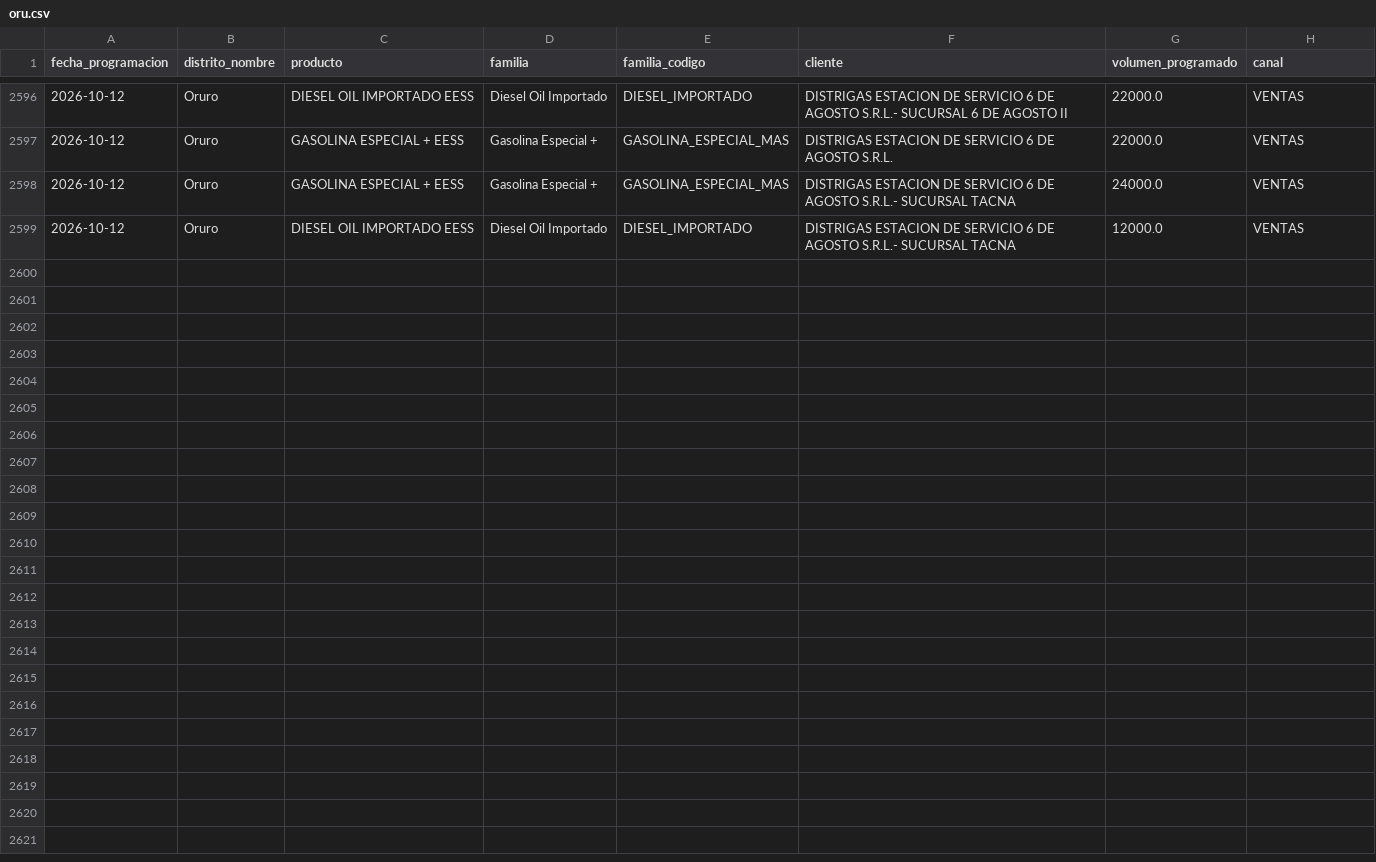
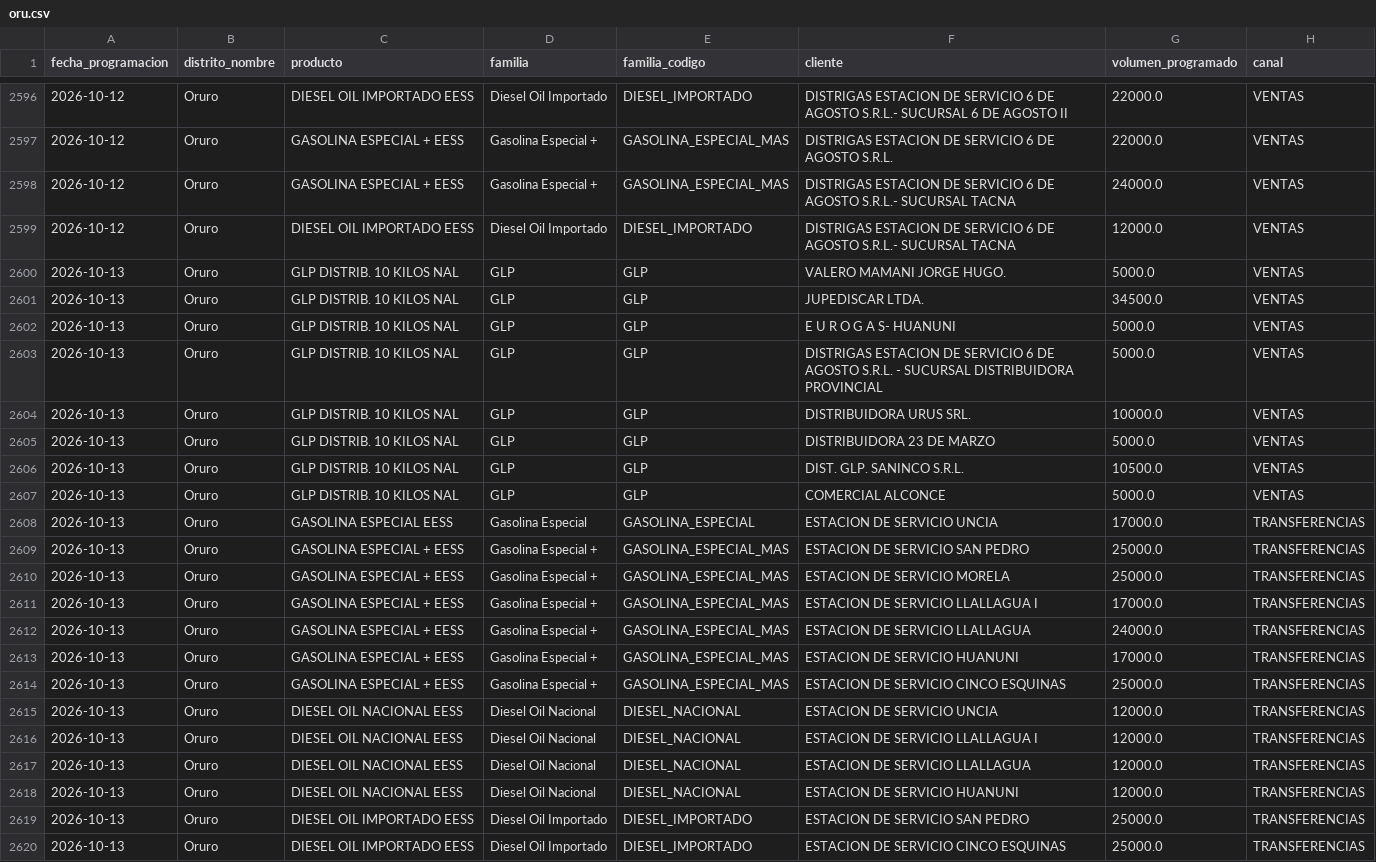
Before and after one commit to mauforonda/data-triage, a CSV file: hidrocarburos/abastecimiento/data/programacion/oru.csv, drawn as a sheet; only a part is shown, gaps mark what is left out.

```diff
--- a/hidrocarburos/abastecimiento/data/programacion/oru.csv
+++ b/hidrocarburos/abastecimiento/data/programacion/oru.csv
@@ -2599 +2599,22 @@ fecha_programacion,distrito_nombre,producto,familia,familia_codigo,cliente,volum
 2026-10-12,Oruro,DIESEL OIL IMPORTADO EESS,Diesel Oil Importado,DIESEL_IMPORTADO,DISTRIGAS ESTACION DE SERVICIO 6 DE AGOSTO S.R.L.- SUCURSAL TACNA,12000.0,VENTAS
+2026-10-13,Oruro,GLP DISTRIB. 10 KILOS NAL,GLP,GLP,VALERO MAMANI JORGE HUGO.,5000.0,VENTAS
+2026-10-13,Oruro,GLP DISTRIB. 10 KILOS NAL,GLP,GLP,JUPEDISCAR LTDA.,34500.0,VENTAS
+2026-10-13,Oruro,GLP DISTRIB. 10 KILOS NAL,GLP,GLP,E U R O G A S- HUANUNI,5000.0,VENTAS
+2026-10-13,Oruro,GLP DISTRIB. 10 KILOS NAL,GLP,GLP,DISTRIGAS ESTACION DE SERVICIO 6 DE AGOSTO S.R.L. - SUCURSAL DISTRIBUIDORA PROVINCIAL,5000.0,VENTAS
+2026-10-13,Oruro,GLP DISTRIB. 10 KILOS NAL,GLP,GLP,DISTRIBUIDORA URUS SRL.,10000.0,VENTAS
+2026-10-13,Oruro,GLP DISTRIB. 10 KILOS NAL,GLP,GLP,DISTRIBUIDORA 23 DE MARZO,5000.0,VENTAS
+2026-10-13,Oruro,GLP DISTRIB. 10 KILOS NAL,GLP,GLP,DIST. GLP. SANINCO S.R.L.,10500.0,VENTAS
+2026-10-13,Oruro,GLP DISTRIB. 10 KILOS NAL,GLP,GLP,COMERCIAL ALCONCE,5000.0,VENTAS
+2026-10-13,Oruro,GASOLINA ESPECIAL EESS,Gasolina Especial,GASOLINA_ESPECIAL,ESTACION DE SERVICIO UNCIA,17000.0,TRANSFERENCIAS
+2026-10-13,Oruro,GASOLINA ESPECIAL + EESS,Gasolina Especial +,GASOLINA_ESPECIAL_MAS,ESTACION DE SERVICIO SAN PEDRO,25000.0,TRANSFERENCIAS
+2026-10-13,Oruro,GASOLINA ESPECIAL + EESS,Gasolina Especial +,GASOLINA_ESPECIAL_MAS,ESTACION DE SERVICIO MORELA,25000.0,TRANSFERENCIAS
+2026-10-13,Oruro,GASOLINA ESPECIAL + EESS,Gasolina Especial +,GASOLINA_ESPECIAL_MAS,ESTACION DE SERVICIO LLALLAGUA I,17000.0,TRANSFERENCIAS
+2026-10-13,Oruro,GASOLINA ESPECIAL + EESS,Gasolina Especial +,GASOLINA_ESPECIAL_MAS,ESTACION DE SERVICIO LLALLAGUA,24000.0,TRANSFERENCIAS
+2026-10-13,Oruro,GASOLINA ESPECIAL + EESS,Gasolina Especial +,GASOLINA_ESPECIAL_MAS,ESTACION DE SERVICIO HUANUNI,17000.0,TRANSFERENCIAS
+2026-10-13,Oruro,GASOLINA ESPECIAL + EESS,Gasolina Especial +,GASOLINA_ESPECIAL_MAS,ESTACION DE SERVICIO CINCO ESQUINAS,25000.0,TRANSFERENCIAS
+2026-10-13,Oruro,DIESEL OIL NACIONAL EESS,Diesel Oil Nacional,DIESEL_NACIONAL,ESTACION DE SERVICIO UNCIA,12000.0,TRANSFERENCIAS
+2026-10-13,Oruro,DIESEL OIL NACIONAL EESS,Diesel Oil Nacional,DIESEL_NACIONAL,ESTACION DE SERVICIO LLALLAGUA I,12000.0,TRANSFERENCIAS
+2026-10-13,Oruro,DIESEL OIL NACIONAL EESS,Diesel Oil Nacional,DIESEL_NACIONAL,ESTACION DE SERVICIO LLALLAGUA,12000.0,TRANSFERENCIAS
+2026-10-13,Oruro,DIESEL OIL NACIONAL EESS,Diesel Oil Nacional,DIESEL_NACIONAL,ESTACION DE SERVICIO HUANUNI,12000.0,TRANSFERENCIAS
+2026-10-13,Oruro,DIESEL OIL IMPORTADO EESS,Diesel Oil Importado,DIESEL_IMPORTADO,ESTACION DE SERVICIO SAN PEDRO,25000.0,TRANSFERENCIAS
+2026-10-13,Oruro,DIESEL OIL IMPORTADO EESS,Diesel Oil Importado,DIESEL_IMPORTADO,ESTACION DE SERVICIO CINCO ESQUINAS,25000.0,TRANSFERENCIAS
```
Also changed, not shown: hidrocarburos/abastecimiento/data/despachos/chu.csv, hidrocarburos/abastecimiento/data/despachos/mon.csv, 32 other files.
